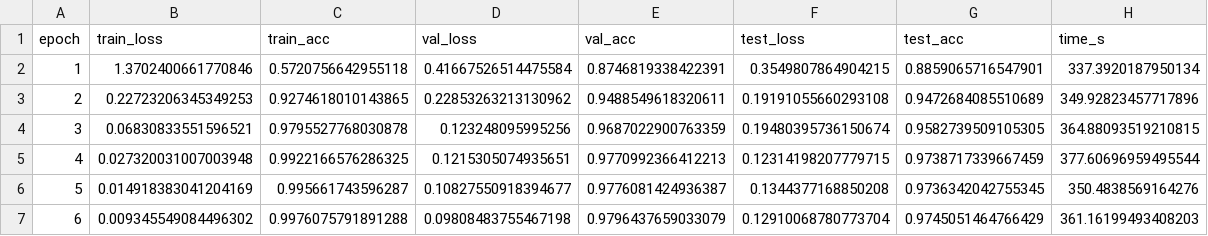
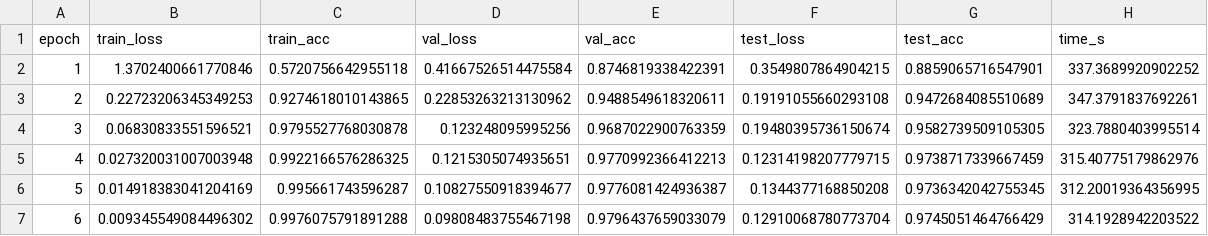
Before and after one commit to MurkaSelebry/Azsii, a CSV file: lab2/results/history_VGG16.csv, drawn as a sheet.

```diff
--- a/lab2/results/history_VGG16.csv
+++ b/lab2/results/history_VGG16.csv
@@ -1,7 +1,7 @@
 epoch,train_loss,train_acc,val_loss,val_acc,test_loss,test_acc,time_s
-1,1.3702400661770846,0.5720756642955118,0.41667526514475584,0.8746819338422391,0.3549807864904215,0.8859065716547901,337.3920187950134
-2,0.22723206345349253,0.9274618010143865,0.22853263213130962,0.9488549618320611,0.19191055660293108,0.9472684085510689,349.92823457717896
-3,0.06830833551596521,0.9795527768030878,0.123248095995256,0.9687022900763359,0.19480395736150674,0.9582739509105305,364.88093519210815
-4,0.027320031007003948,0.9922166576286325,0.1215305074935651,0.9770992366412213,0.12314198207779715,0.9738717339667459,377.60696959495544
-5,0.014918383041204169,0.995661743596287,0.10827550918394677,0.9776081424936387,0.1344377168850208,0.9736342042755345,350.4838569164276
-6,0.009345549084496302,0.9976075791891288,0.09808483755467198,0.9796437659033079,0.12910068780773704,0.9745051464766429,361.16199493408203
+1,1.3702400661770846,0.5720756642955118,0.41667526514475584,0.8746819338422391,0.3549807864904215,0.8859065716547901,337.3689920902252
+2,0.22723206345349253,0.9274618010143865,0.22853263213130962,0.9488549618320611,0.19191055660293108,0.9472684085510689,347.3791837692261
+3,0.06830833551596521,0.9795527768030878,0.123248095995256,0.9687022900763359,0.19480395736150674,0.9582739509105305,323.7880403995514
+4,0.027320031007003948,0.9922166576286325,0.1215305074935651,0.9770992366412213,0.12314198207779715,0.9738717339667459,315.40775179862976
+5,0.014918383041204169,0.995661743596287,0.10827550918394677,0.9776081424936387,0.1344377168850208,0.9736342042755345,312.20019364356995
+6,0.009345549084496302,0.9976075791891288,0.09808483755467198,0.9796437659033079,0.12910068780773704,0.9745051464766429,314.1928942203522
```
Also changed, not shown: lab2/results/hparam_search.csv, 21 other files.
